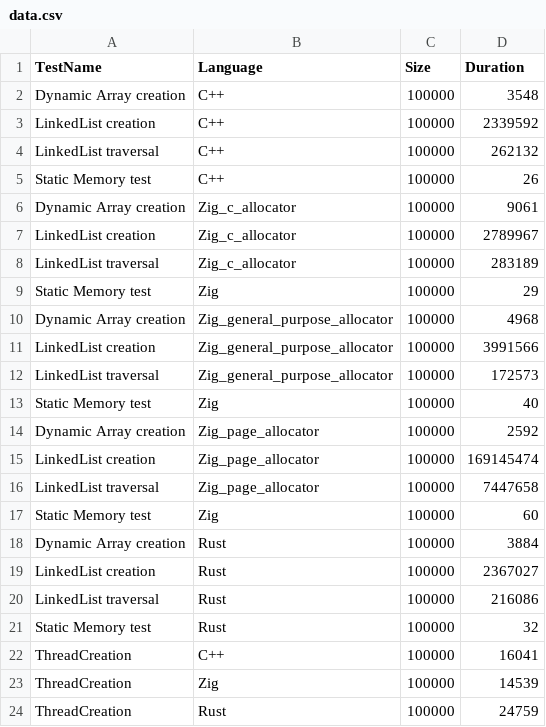
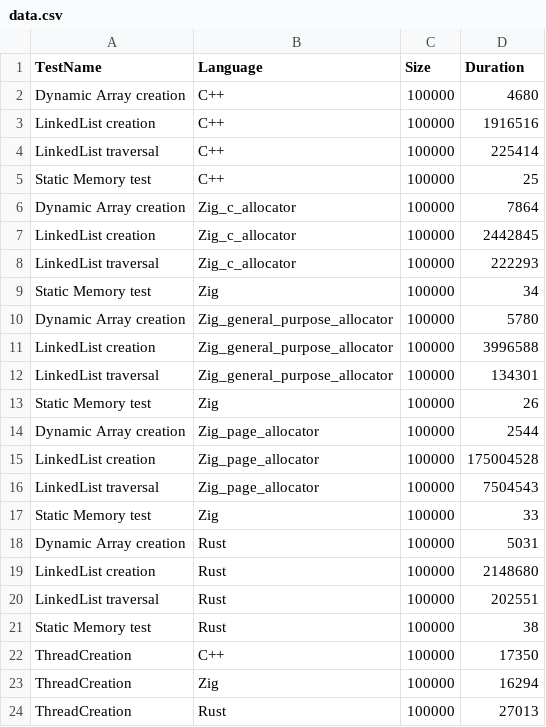
Before and after one commit to RZVD/scs-proj, a CSV file: data.csv, drawn as a sheet.

Commit message:
Saving data.csv with charts

```diff
--- a/data.csv
+++ b/data.csv
@@ -1,24 +1,24 @@
 TestName,Language,Size,Duration
-Dynamic Array creation,C++,100000,3548
-LinkedList creation,C++,100000,2339592
-LinkedList traversal,C++,100000,262132
-Static Memory test,C++,100000,26
-Dynamic Array creation,Zig_c_allocator,100000,9061
-LinkedList creation,Zig_c_allocator,100000,2789967
-LinkedList traversal,Zig_c_allocator,100000,283189
-Static Memory test,Zig,100000,29
-Dynamic Array creation,Zig_general_purpose_allocator,100000,4968
-LinkedList creation,Zig_general_purpose_allocator,100000,3991566
-LinkedList traversal,Zig_general_purpose_allocator,100000,172573
-Static Memory test,Zig,100000,40
-Dynamic Array creation,Zig_page_allocator,100000,2592
-LinkedList creation,Zig_page_allocator,100000,169145474
-LinkedList traversal,Zig_page_allocator,100000,7447658
-Static Memory test,Zig,100000,60
-Dynamic Array creation,Rust,100000,3884
-LinkedList creation,Rust,100000,2367027
-LinkedList traversal,Rust,100000,216086
-Static Memory test,Rust,100000,32
-ThreadCreation,C++,100000,16041
-ThreadCreation,Zig,100000,14539
-ThreadCreation,Rust,100000,24759
+Dynamic Array creation,C++,100000,4680
+LinkedList creation,C++,100000,1916516
+LinkedList traversal,C++,100000,225414
+Static Memory test,C++,100000,25
+Dynamic Array creation,Zig_c_allocator,100000,7864
+LinkedList creation,Zig_c_allocator,100000,2442845
+LinkedList traversal,Zig_c_allocator,100000,222293
+Static Memory test,Zig,100000,34
+Dynamic Array creation,Zig_general_purpose_allocator,100000,5780
+LinkedList creation,Zig_general_purpose_allocator,100000,3996588
+LinkedList traversal,Zig_general_purpose_allocator,100000,134301
+Static Memory test,Zig,100000,26
+Dynamic Array creation,Zig_page_allocator,100000,2544
+LinkedList creation,Zig_page_allocator,100000,175004528
+LinkedList traversal,Zig_page_allocator,100000,7504543
+Static Memory test,Zig,100000,33
+Dynamic Array creation,Rust,100000,5031
+LinkedList creation,Rust,100000,2148680
+LinkedList traversal,Rust,100000,202551
+Static Memory test,Rust,100000,38
+ThreadCreation,C++,100000,17350
+ThreadCreation,Zig,100000,16294
+ThreadCreation,Rust,100000,27013
```
Also changed, not shown: 2 other files.
